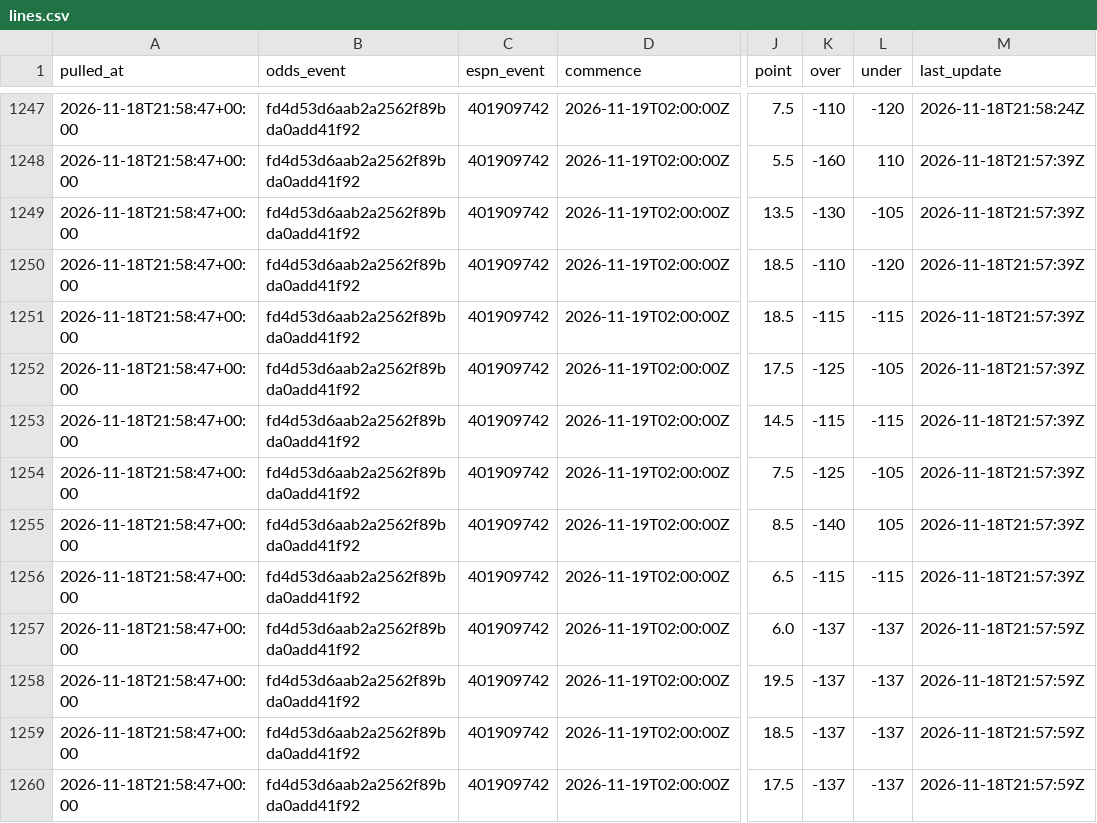
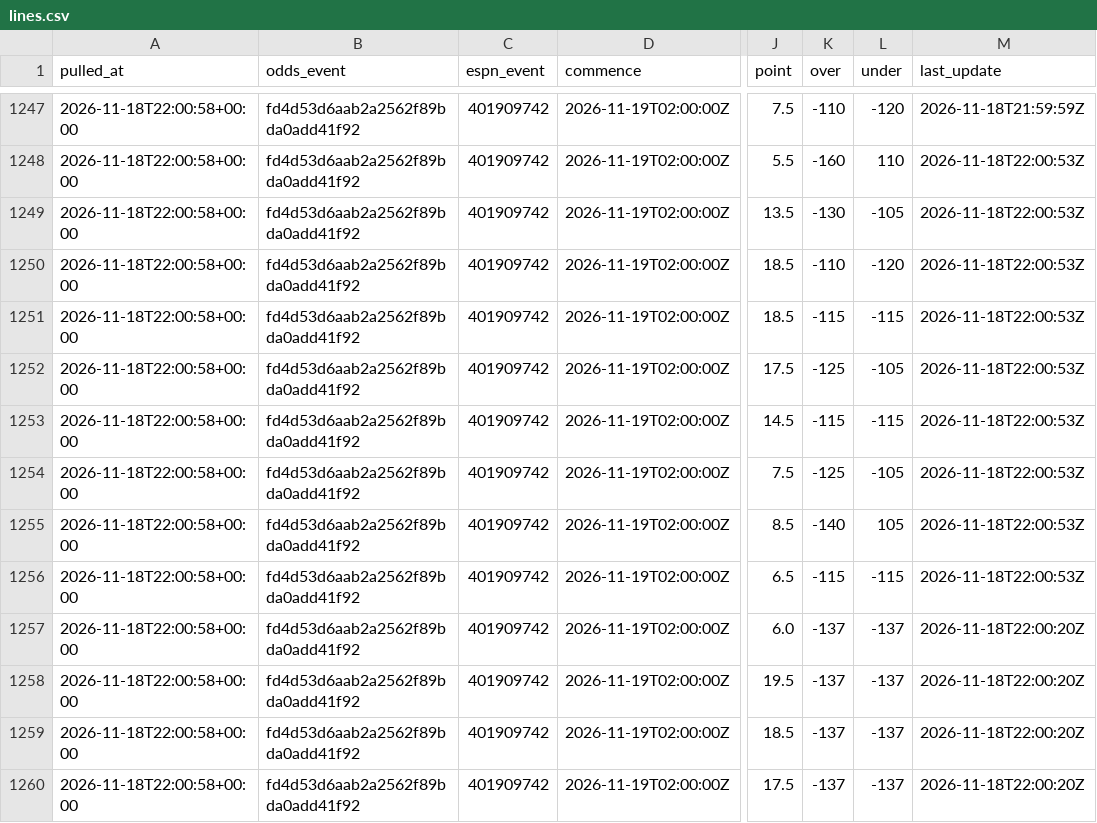
Before and after one commit to jlwin1995-alt/CBB, a CSV file: data/raw/lines.csv, drawn as a sheet; only a part is shown, gaps mark what is left out; the diff covers the shown part only; the diff names each change by its address in the sheet, - before the commit and + after, or states it on an @@ line.

```diff
--- a/data/raw/lines.csv
+++ b/data/raw/lines.csv
-A1247:A1260 (pulled_at): 2026-11-18T21:58:47+00:00
+A1247:A1260 (pulled_at): 2026-11-18T22:00:58+00:00
-M1247 (last_update): 2026-11-18T21:58:24Z
+M1247 (last_update): 2026-11-18T21:59:59Z
-M1248:M1256 (last_update): 2026-11-18T21:57:39Z
+M1248:M1256 (last_update): 2026-11-18T22:00:53Z
-M1257:M1260 (last_update): 2026-11-18T21:57:59Z
+M1257:M1260 (last_update): 2026-11-18T22:00:20Z
```
Also changed, not shown: 151 edited cells elsewhere in this file, data/log/credits.csv, data/proj/projections.csv, 2 other files.
